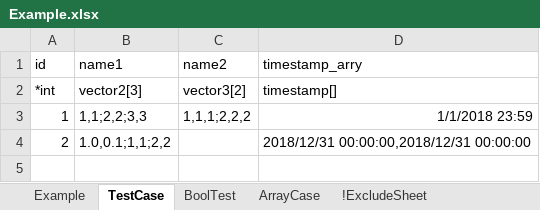
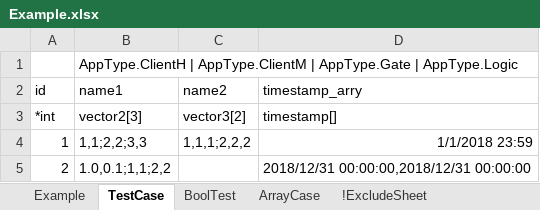
Before and after one commit to yhchen/excel2proto, an Excel workbook: testcase/Example.xlsx, sheet TestCase, drawn as a sheet; values as stored, in another font and other column widths than the file's, no borders; the diff names each change by its address in the sheet, - before the commit and + after, or states it on an @@ line.

Commit message:
Version 2.7.1 1.add customData for export(csharp only) 2.update test case

```diff
--- a/testcase/Example.xlsx (sheet TestCase)
+++ b/testcase/Example.xlsx (sheet TestCase)
+row 1:  | AppType.ClientH | AppType.ClientM | AppType.Gate | AppType.Logic
```
Also changed, not shown: sheet BoolTest, sheet !ExcludeSheet, sheet ArrayCase, sheet Example, testcase/!Exclude.xlsx, testcase/HighTypeChecker.xlsx, 8 other files.
